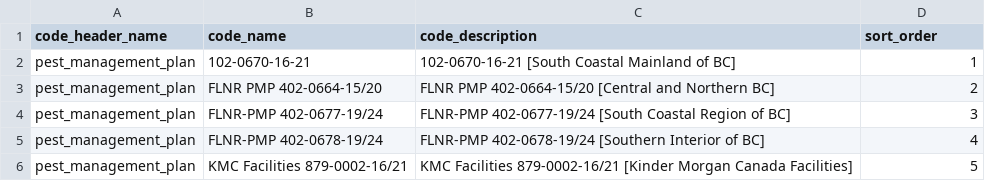
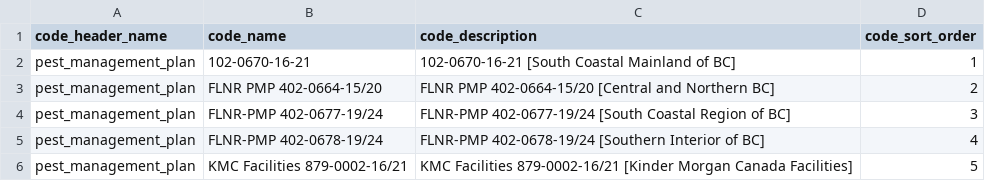
Before and after one commit to bcgov/invasivesbc, a CSV file: database/src/seeds/data/invasives/business_codes.csv, drawn as a sheet; only a part is shown.

Commit message:
fix sort order for code tables and dropdown values ordering

```diff
--- a/database/src/seeds/data/invasives/business_codes.csv
+++ b/database/src/seeds/data/invasives/business_codes.csv
@@ -1,2 +1,2 @@
-code_header_name,code_name,code_description,sort_order
+code_header_name,code_name,code_description,code_sort_order
 pest_management_plan,102-0670-16-21,102-0670-16-21 [South Coastal Mainland of BC],1
```
Also changed, not shown: 2 other files.
